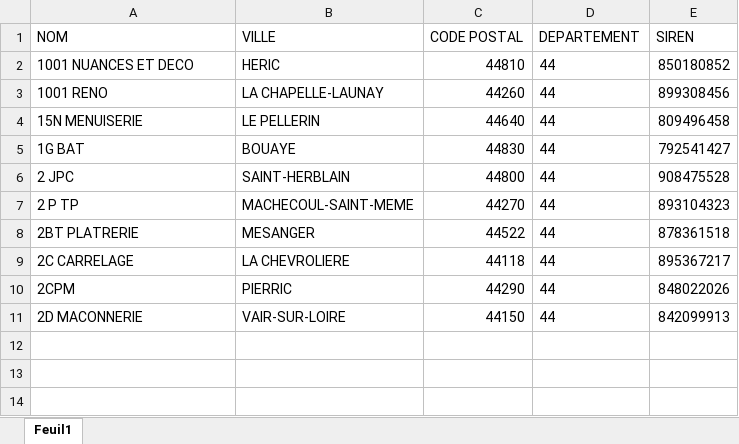
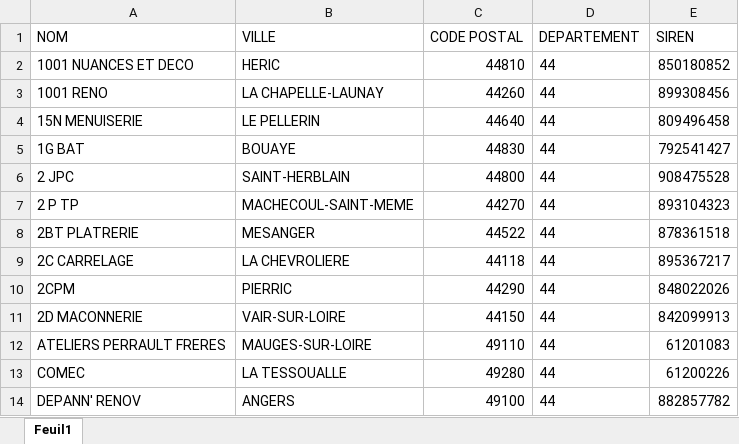
Before and after one commit to baptistelechat/siren-api-project, an Excel workbook: src/constant/_SIREN.xlsx, sheet Feuil1, drawn as a sheet; values as stored, in another font and other column widths than the file's, no borders; charts and pictures and table styles not drawn; the diff names each change by its address in the sheet, - before the commit and + after, or states it on an @@ line.

```diff
--- a/src/constant/_SIREN.xlsx (sheet Feuil1)
+++ b/src/constant/_SIREN.xlsx (sheet Feuil1)
+row 12: ATELIERS PERRAULT FRERES | MAUGES-SUR-LOIRE | 49110 | 44 | 61201083
+row 13: COMEC | LA TESSOUALLE | 49280 | 44 | 61200226
+row 14: DEPANN' RENOV | ANGERS | 49100 | 44 | 882857782
```
Also changed, not shown: 2 other files.
